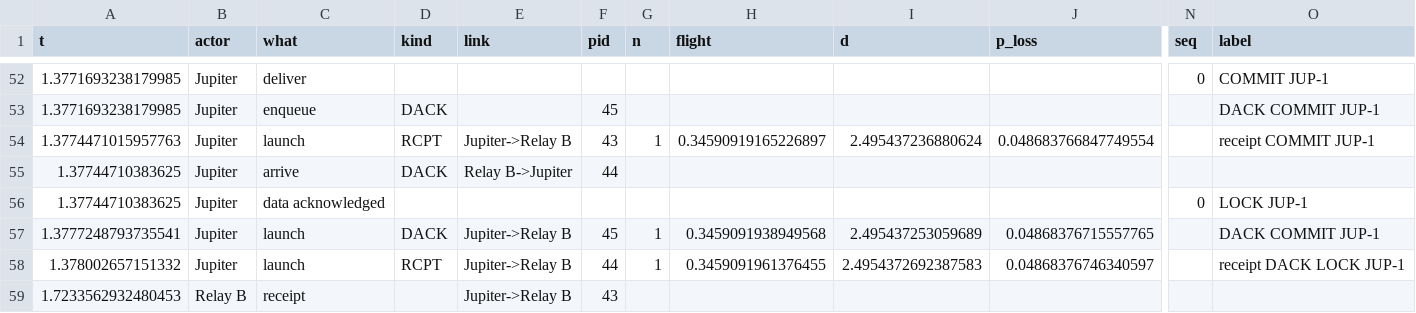
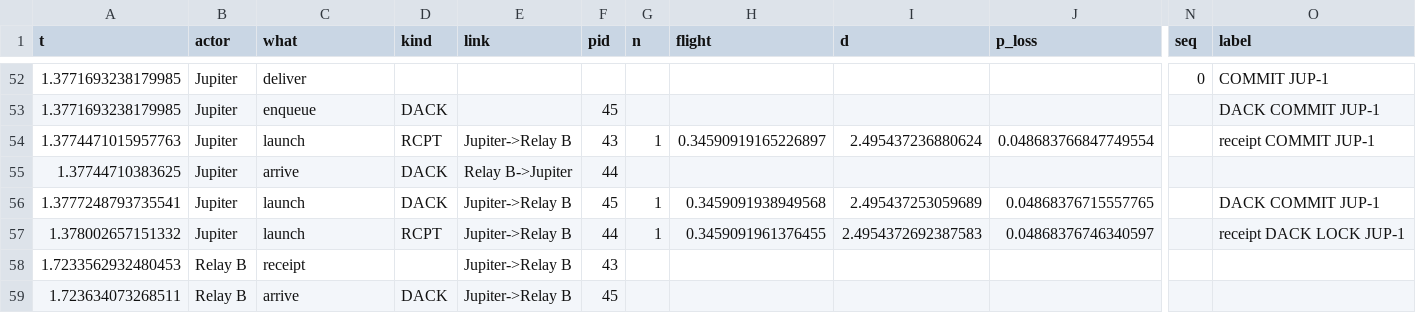
Before and after one commit to MiguelCarrasco-png/GatorQuant, a CSV file: code/out/sim/FF_events.csv, drawn as a sheet; only a part is shown, gaps mark what is left out; the shorter side is filled out with more unchanged rows; rows hold the shown columns only; the diff names each change by its address in the sheet, - before the commit and + after, or states it on an @@ line.

```diff
--- a/code/out/sim/FF_events.csv
+++ b/code/out/sim/FF_events.csv
-row 56: 1.37744710383625 | Jupiter | data acknowledged |  |  |  |  |  |  |  | 0 | LOCK JUP-1
```
Also changed, not shown: code/out/sim/FR-cap_events.csv, code/out/sim/FR_events.csv, 45 other files.
